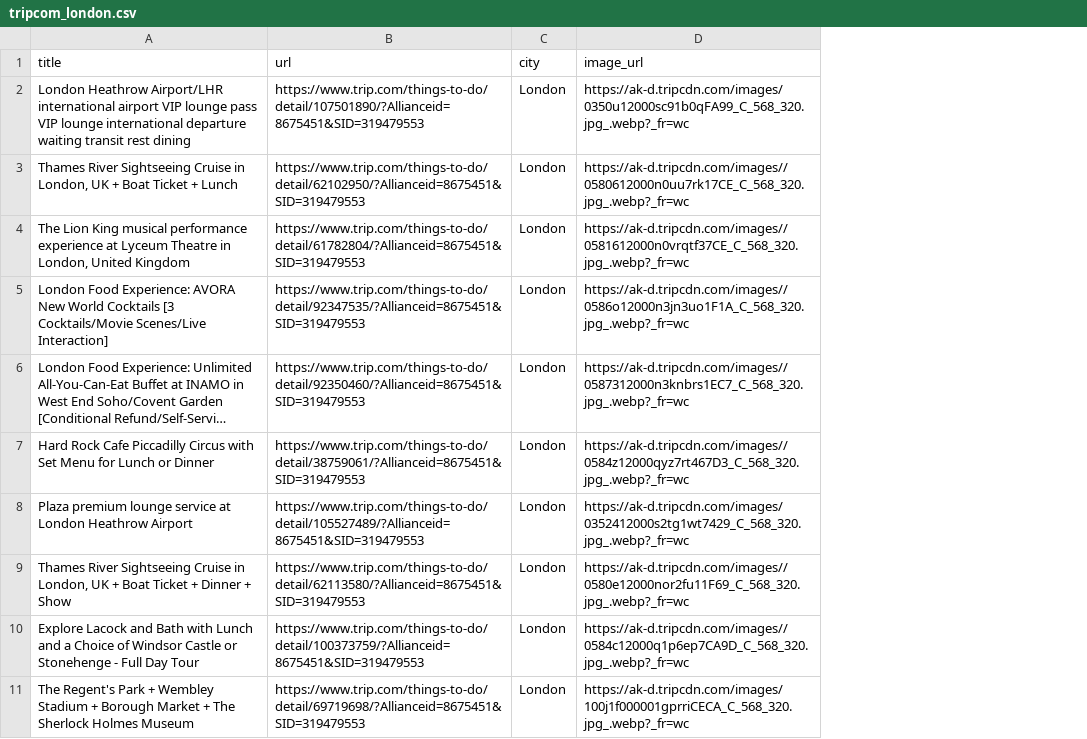
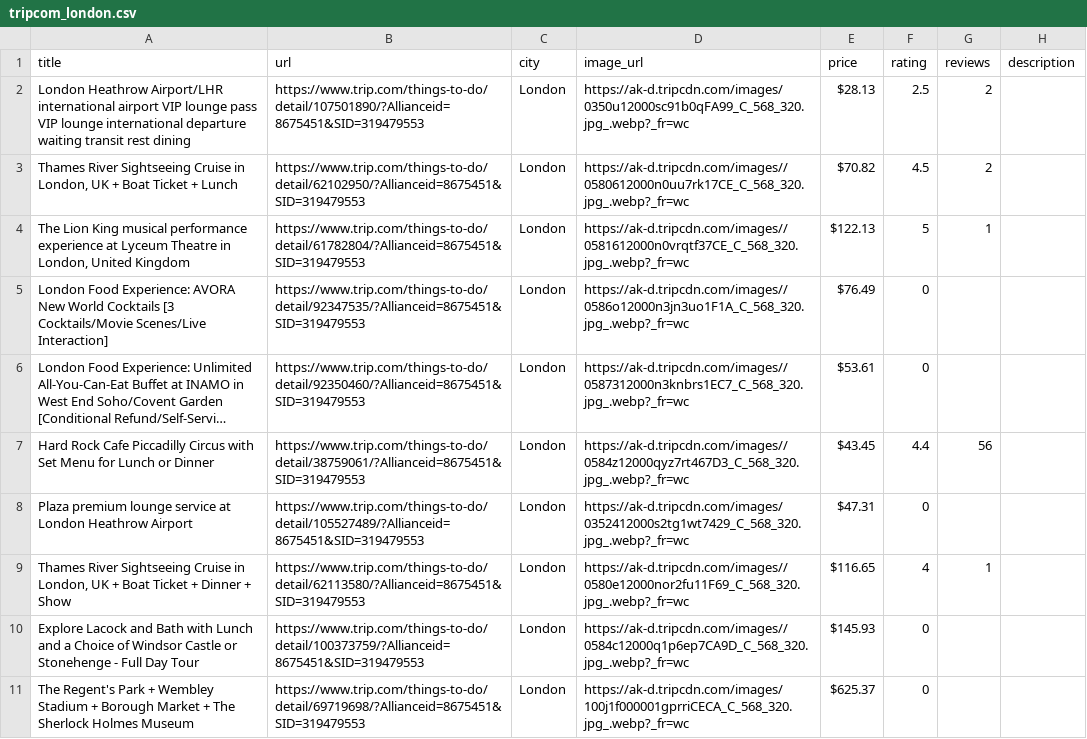
Before and after one commit to p32nicky/londoncsv, a CSV file: tripcom_london.csv, drawn as a sheet; only a part is shown; long unchanged cells end in …; the diff names each change by its address in the sheet, - before the commit and + after, or states it on an @@ line.

Commit message:
Enriched Trip.com CSVs (price/rating/reviews) for Substack

```diff
--- a/tripcom_london.csv
+++ b/tripcom_london.csv
+column E (price), rows 2-11: $28.13 | $70.82 | $122.13 | $76.49 | $53.61 | $43.45 | $47.31 | $116.65 | $145.93 | $625.37
+column F (rating), rows 2-11: 2.5 | 4.5 | 5 | 0 | 0 | 4.4 | 0 | 4 | 0 | 0
+column G (reviews), rows 2-9: 2 | 2 | 1 |  |  | 56 |  | 1
+column H (description), empty
```
Also changed, not shown: 2 other files.
